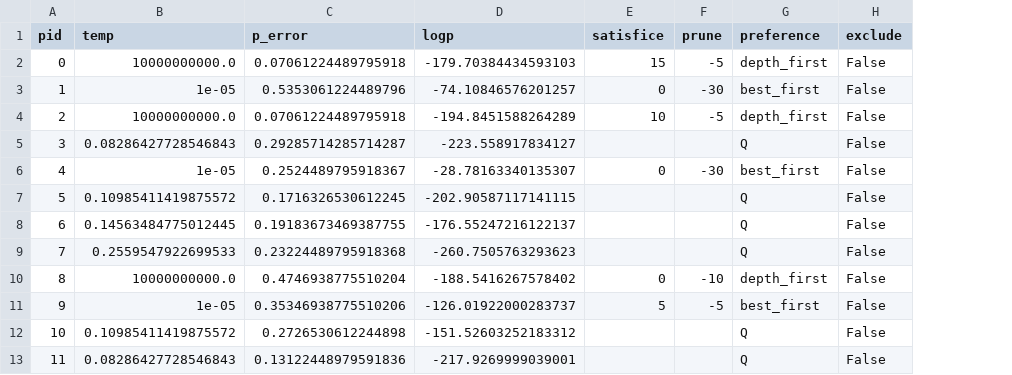
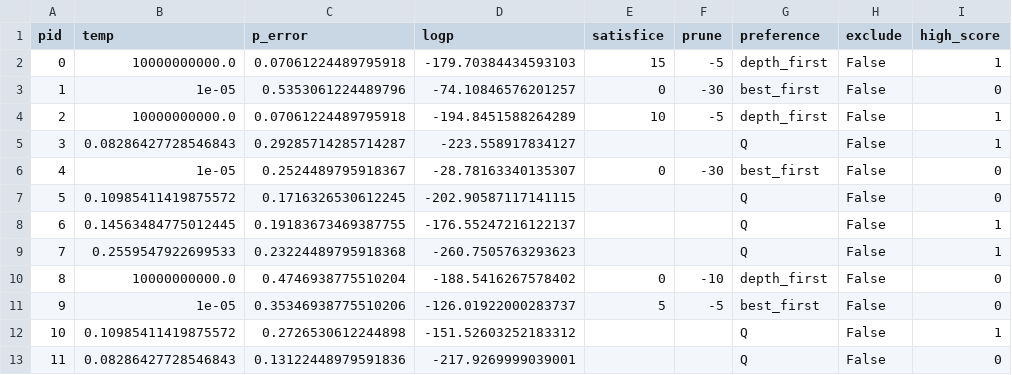
Before and after one commit to fredcallaway/planning, a CSV file: python/results/c1.0/mle.csv, drawn as a sheet; only a part is shown; the diff names each change by its address in the sheet, - before the commit and + after, or states it on an @@ line.

Commit message:
score median split in mle.csv

```diff
--- a/python/results/c1.0/mle.csv
+++ b/python/results/c1.0/mle.csv
+column I (high_score), rows 2-13: 1 | 0 | 1 | 1 | 0 | 0 | 1 | 1 | 0 | 0 | 1 | 0
```
